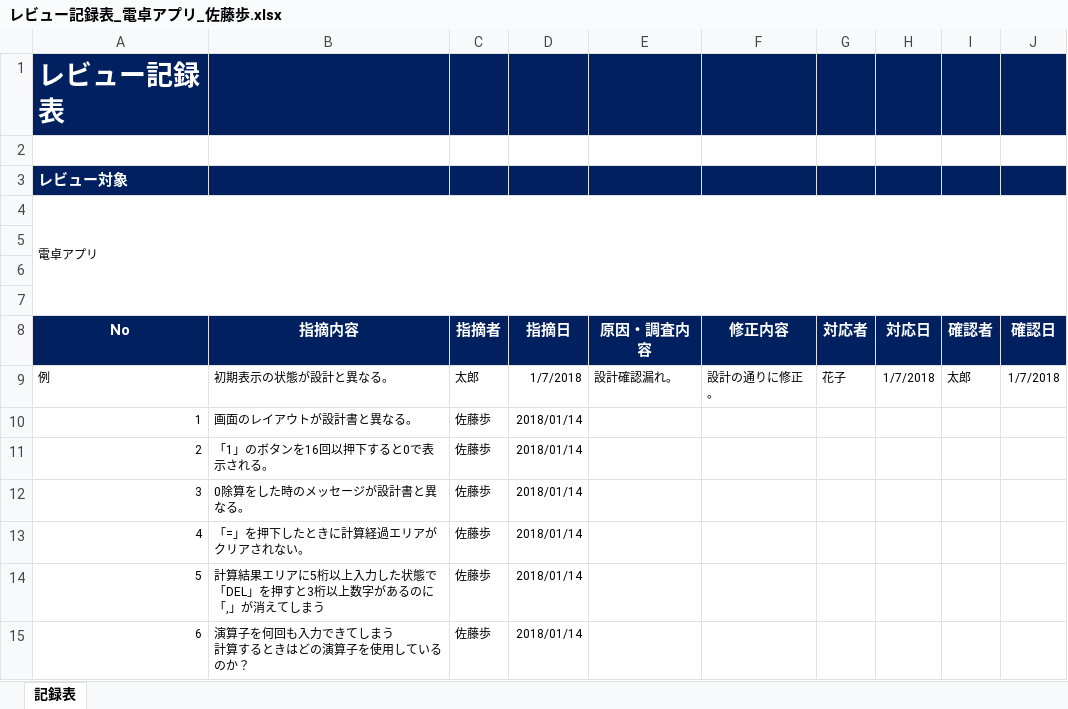
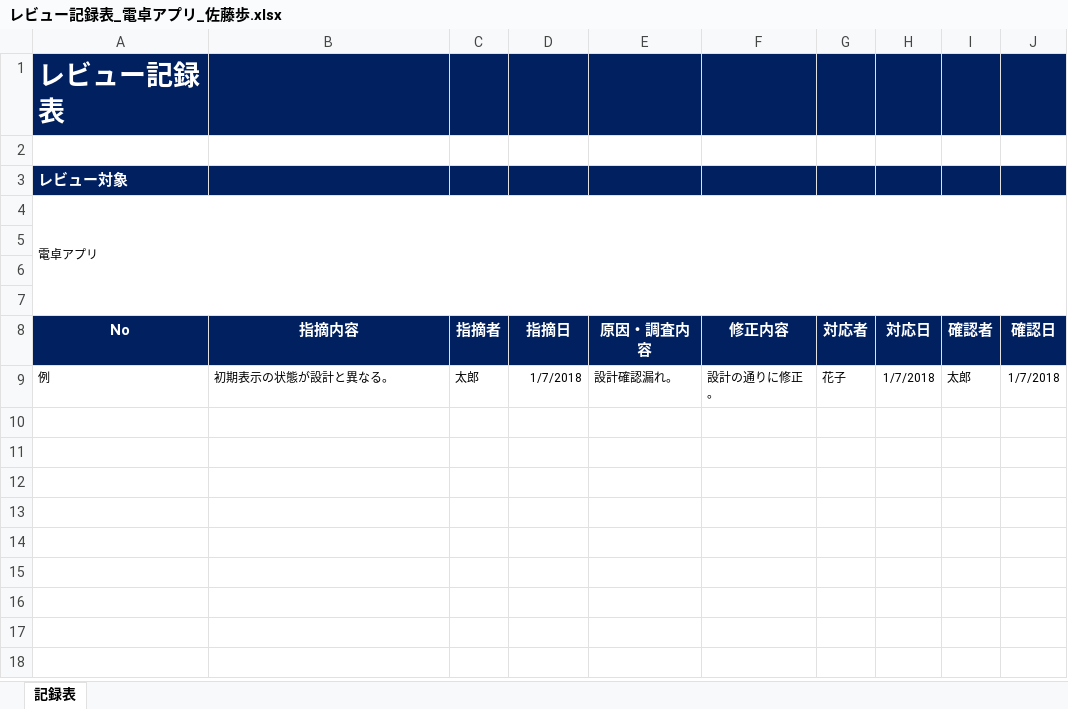
Before and after one commit to sheikpa/study-csharp, an Excel workbook: Advanced/a.sato/レビュー記録表_電卓アプリ_佐藤歩.xlsx, sheet 記録表, drawn as a sheet; values as stored, in another font and other column widths than the file's, no borders; ↵ is a line break in a cell; the diff names each change by its address in the sheet, - before the commit and + after, or states it on an @@ line.

Commit message:
指摘事項対応後ソース

```diff
--- a/Advanced/a.sato/レビュー記録表_電卓アプリ_佐藤歩.xlsx (sheet 記録表)
+++ b/Advanced/a.sato/レビュー記録表_電卓アプリ_佐藤歩.xlsx (sheet 記録表)
-row 10: 1 | 画面のレイアウトが設計書と異なる。 | 佐藤歩 | 2018/01/14
-row 11: 2 | 「1」のボタンを16回以押下すると0で表示される。 | 佐藤歩 | 2018/01/14
-row 12: 3 | 0除算をした時のメッセージが設計書と異なる。 | 佐藤歩 | 2018/01/14
-row 13: 4 | 「=」を押下したときに計算経過エリアがクリアされない。 | 佐藤歩 | 2018/01/14
-row 14: 5 | 計算結果エリアに5桁以上入力した状態で「DEL」を押すと3桁以上数字があるのに「,」が消えてしまう | 佐藤歩 | 2018/01/14
-row 15: 6 | 演算子を何回も入力できてしまう ↵ 計算するときはどの演算子を使用しているのか？ | 佐藤歩 | 2018/01/14
```
